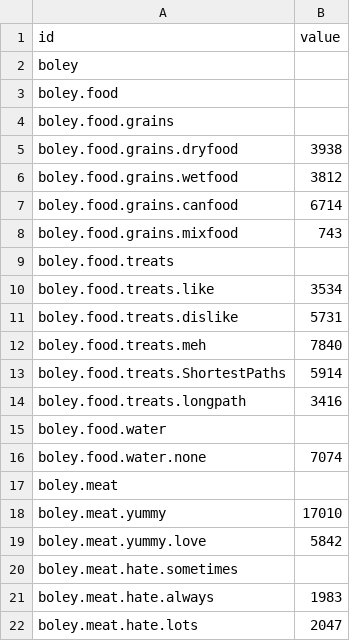
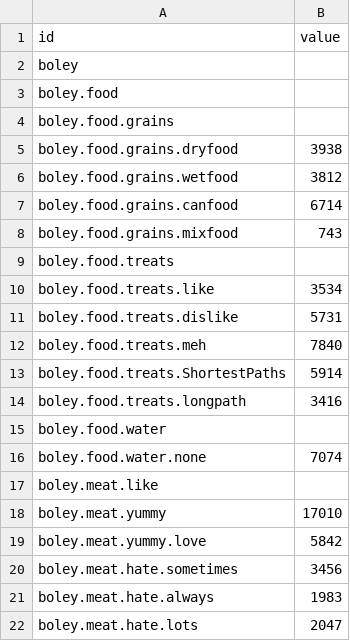
Before and after one commit to tanyagupta/tanyagupta.github.io, a CSV file: test-data.csv, drawn as a sheet.

Commit message:
Update test-data.csv

```diff
--- a/test-data.csv
+++ b/test-data.csv
@@ -16,6 +16,6 @@ boley.food.water,
 boley.food.water.none,7074
-boley.meat,
+boley.meat.like,
 boley.meat.yummy,17010
 boley.meat.yummy.love,5842
-boley.meat.hate.sometimes,
+boley.meat.hate.sometimes,3456
 boley.meat.hate.always,1983
```
